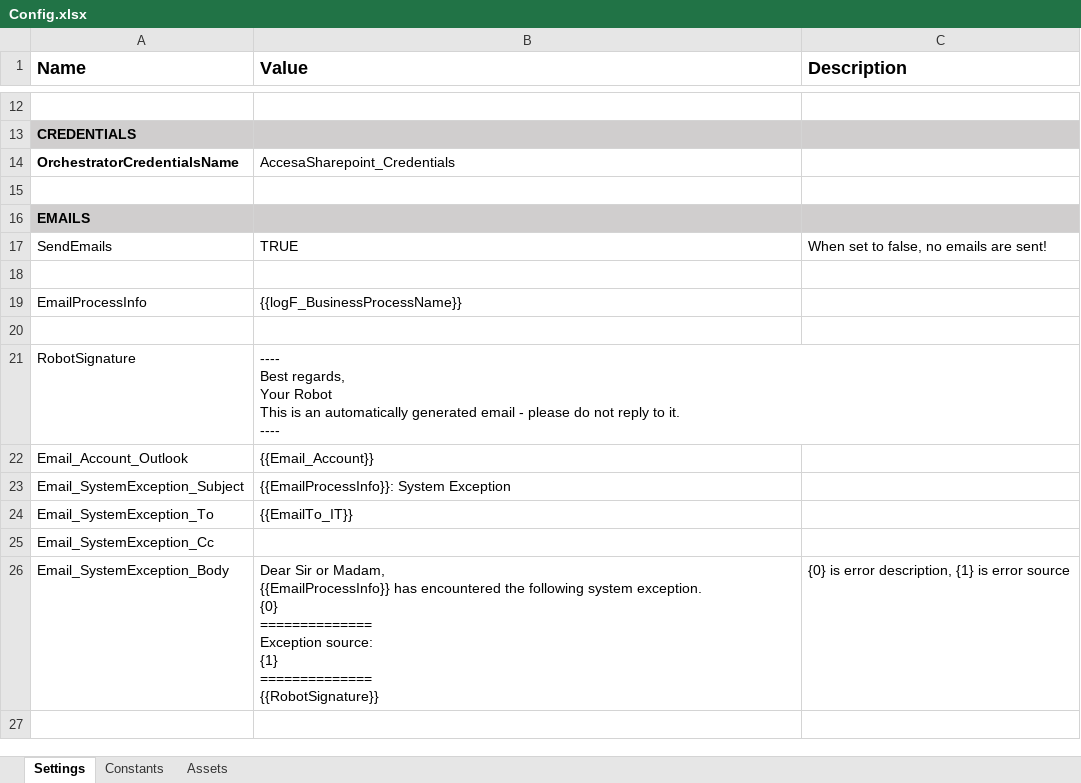
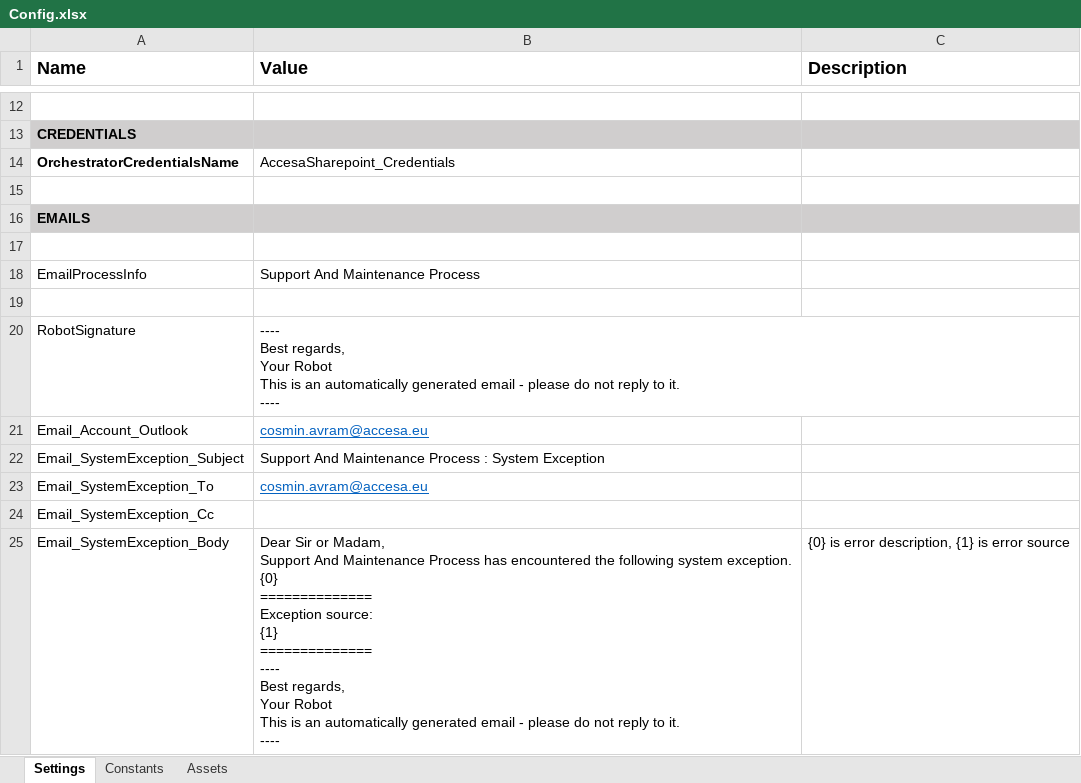
Before and after one commit to cosminavram26/SupportAndMaintenanceProcess, an Excel workbook: Data/Config.xlsx, sheet Settings, drawn as a sheet; only a part is shown, gaps mark what is left out; values as stored, in another font and other column widths than the file's, no borders; removed rows and columns are numbered as before the commit, all else as after; ↵ is a line break in a cell; the diff names each change by its address in the sheet, - before the commit and + after, or states it on an @@ line.

Commit message:
fix email

```diff
--- a/Data/Config.xlsx (sheet Settings)
+++ b/Data/Config.xlsx (sheet Settings)
-row 17: SendEmails | TRUE | When set to false, no emails are sent!
-B18 (Value): {{logF_BusinessProcessName}}
+B18 (Value): Support And Maintenance Process
-B21 (Value): {{Email_Account}}
+B21 (Value): cosmin.avram@accesa.eu
@@ B21 underline: off → on, text colour: black → #0563C1 @@
-B22 (Value): {{EmailProcessInfo}}: System Exception
+B22 (Value): Support And Maintenance Process : System Exception
-B23 (Value): {{EmailTo_IT}}
+B23 (Value): cosmin.avram@accesa.eu
@@ B23 underline: off → on, text colour: black → #0563C1 @@
-B25 (Value): …or Madam, ↵ {{EmailProcessInfo}} has encountered the following system exception. ↵ {0} ↵ ============== ↵ Exception source: ↵ {1} ↵ ============== ↵ {{RobotSignature}}
+B25 (Value): …or Madam, ↵ Support And Maintenance Process has encountered the following system exception. ↵ {0} ↵ ============== ↵ Exception source: ↵ {1} ↵ ============== ↵ ---- ↵ Best regards, ↵ Your Robot ↵ This is an automatically generated email - please do not reply to it. ↵ ----
```
Also changed, not shown: 3 other files.
